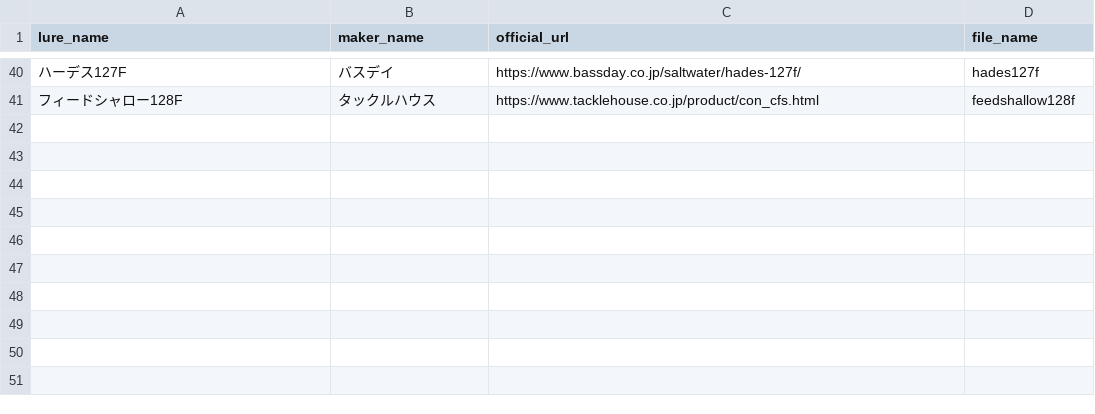
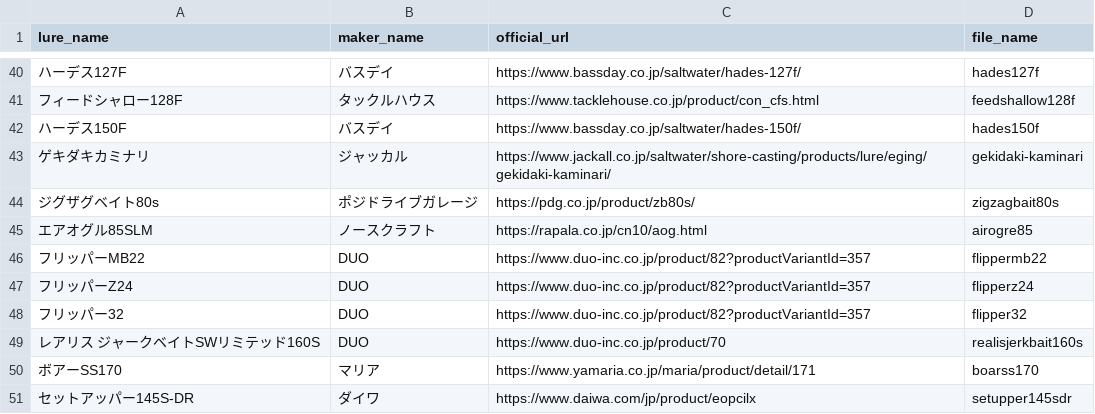
Before and after one commit to tsuri-boon/lure-gatya, a CSV file: data/lures.csv, drawn as a sheet; only a part is shown, gaps mark what is left out; the diff names each change by its address in the sheet, - before the commit and + after, or states it on an @@ line.

```diff
--- a/data/lures.csv
+++ b/data/lures.csv
+row 42: ハーデス150F | バスデイ | https://www.bassday.co.jp/saltwater/hades-150f/ | hades150f
+row 43: ゲキダキカミナリ | ジャッカル | https://www.jackall.co.jp/saltwater/shore-casting/products/lure/eging/gekidaki-kaminari/ | gekidaki-kaminari
+row 44: ジグザグベイト80s | ポジドライブガレージ | https://pdg.co.jp/product/zb80s/ | zigzagbait80s
+row 45: エアオグル85SLM | ノースクラフト | https://rapala.co.jp/cn10/aog.html | airogre85
+row 46: フリッパーMB22 | DUO | https://www.duo-inc.co.jp/product/82?productVariantId=357 | flippermb22
+row 47: フリッパーZ24 | DUO | https://www.duo-inc.co.jp/product/82?productVariantId=357 | flipperz24
+row 48: フリッパー32 | DUO | https://www.duo-inc.co.jp/product/82?productVariantId=357 | flipper32
+row 49: レアリス ジャークベイトSWリミテッド160S | DUO | https://www.duo-inc.co.jp/product/70 | realisjerkbait160s
+row 50: ボアーSS170 | マリア | https://www.yamaria.co.jp/maria/product/detail/171 | boarss170
+row 51: セットアッパー145S-DR | ダイワ | https://www.daiwa.com/jp/product/eopcilx | setupper145sdr
```
Also changed, not shown: 1 other file.
